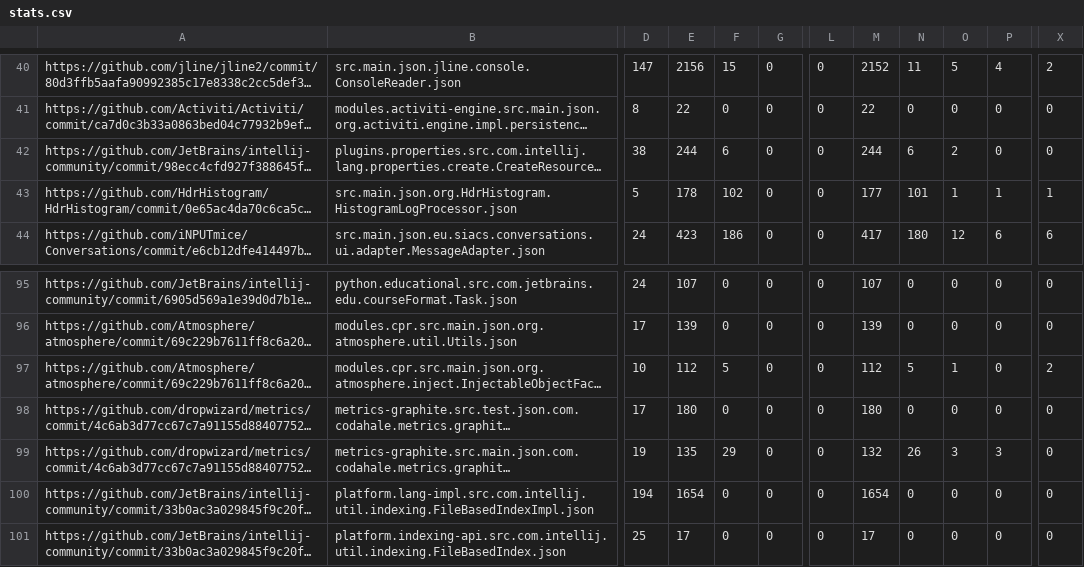
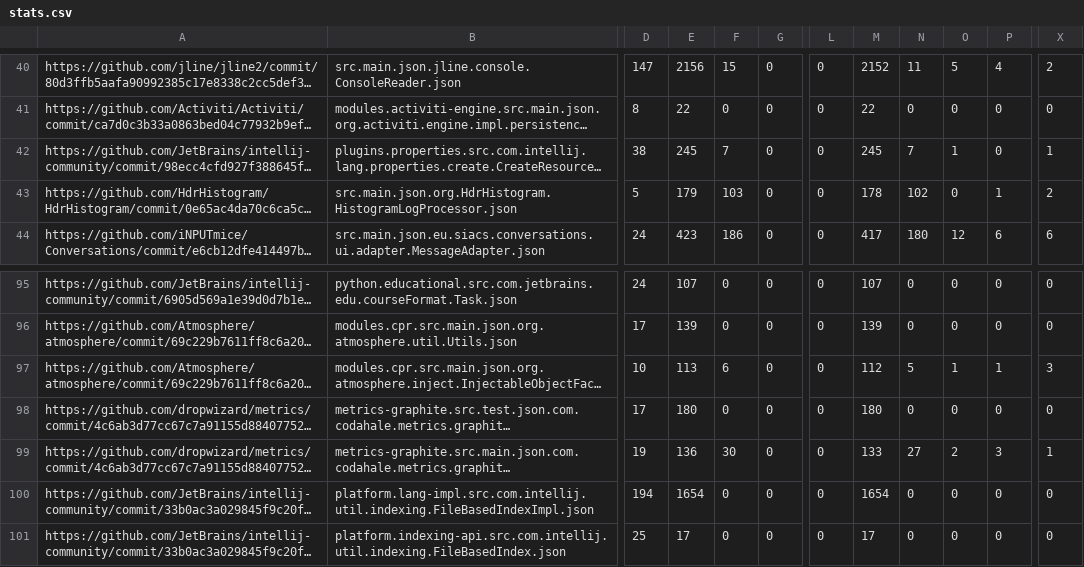
Before and after one commit to pouryafard75/DiffBenchmark, a CSV file: stats.csv, drawn as a sheet; only a part is shown, gaps mark what is left out; long unchanged cells end in …; the diff covers the shown part only; the diff names each change by its address in the sheet, - before the commit and + after, or states it on an @@ line.

```diff
--- a/stats.csv
+++ b/stats.csv
-E42: 244
+E42: 245
-F42: 6
+F42: 7
-M42: 244
+M42: 245
-N42: 6
+N42: 7
-O42: 2
+O42: 1
-X42: 0
+X42: 1
-E43: 178
+E43: 179
-F43: 102
+F43: 103
-M43: 177
+M43: 178
-N43: 101
+N43: 102
-O43: 1
+O43: 0
-X43: 1
+X43: 2
-E97: 112
+E97: 113
-F97: 5
+F97: 6
-P97: 0
+P97: 1
-X97: 2
+X97: 3
-E99: 135
+E99: 136
-F99: 29
+F99: 30
-M99: 132
+M99: 133
-N99: 26
+N99: 27
-O99: 3
+O99: 2
-X99: 0
+X99: 1
```
Also changed, not shown: 36 edited cells elsewhere in this file.
